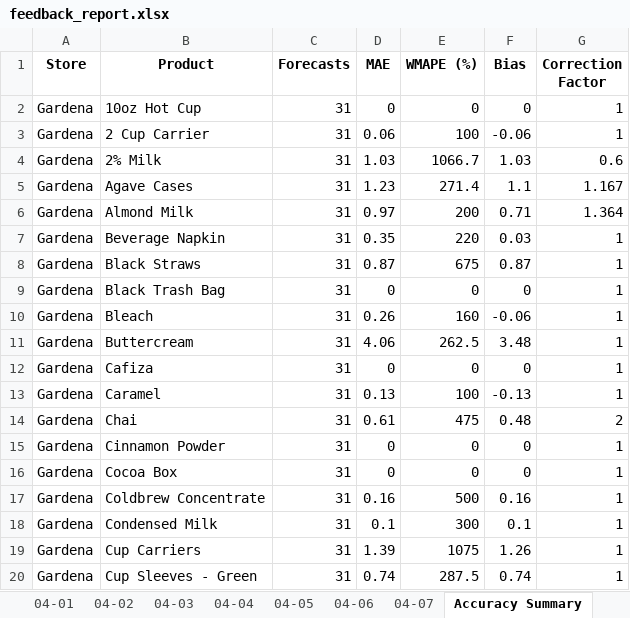
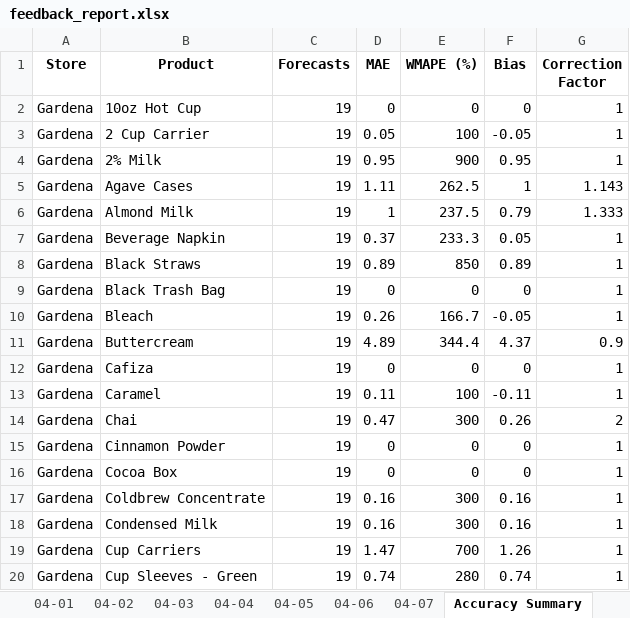
Before and after one commit to YeemsCoffee/inventoryprediction, an Excel workbook: output/feedback_report.xlsx, sheet Accuracy Summary, drawn as a sheet; only a part is shown; values as stored, in another font and other column widths than the file's, no borders; removed rows and columns are numbered as before the commit, all else as after; the diff covers the shown part only; the diff names each change by its address in the sheet, - before the commit and + after, or states it on an @@ line.

```diff
--- a/output/feedback_report.xlsx (sheet Accuracy Summary)
+++ b/output/feedback_report.xlsx (sheet Accuracy Summary)
-C2:C3 (Forecasts): 31
+C2:C3 (Forecasts): 19
-D3 (MAE): 0.06
+D3 (MAE): 0.05
-F3 (Bias): -0.06
+F3 (Bias): -0.05
-row 4: Gardena | 2% Milk | 31 | 1.03 | 1066.7 | 1.03 | 0.6
-row 5: Gardena | Agave Cases | 31 | 1.23 | 271.4 | 1.1 | 1.167
-row 6: Gardena | Almond Milk | 31 | 0.97 | 200 | 0.71 | 1.364
+row 4: Gardena | 2% Milk | 19 | 0.95 | 900 | 0.95 | 1
+row 5: Gardena | Agave Cases | 19 | 1.11 | 262.5 | 1 | 1.143
+row 6: Gardena | Almond Milk | 19 | 1 | 237.5 | 0.79 | 1.333
-C7:C10 (Forecasts): 31
+C7:C10 (Forecasts): 19
-D7 (MAE): 0.35
+D7 (MAE): 0.37
-E7 (WMAPE (%)): 220
+E7 (WMAPE (%)): 233.3
-F7 (Bias): 0.03
+F7 (Bias): 0.05
-D8 (MAE): 0.87
+D8 (MAE): 0.89
-E8 (WMAPE (%)): 675
+E8 (WMAPE (%)): 850
-F8 (Bias): 0.87
+F8 (Bias): 0.89
-E10 (WMAPE (%)): 160
+E10 (WMAPE (%)): 166.7
-F10 (Bias): -0.06
+F10 (Bias): -0.05
-row 11: Gardena | Buttercream | 31 | 4.06 | 262.5 | 3.48 | 1
+row 11: Gardena | Buttercream | 19 | 4.89 | 344.4 | 4.37 | 0.9
-C12:C20 (Forecasts): 31
+C12:C20 (Forecasts): 19
-D13 (MAE): 0.13
+D13 (MAE): 0.11
-F13 (Bias): -0.13
+F13 (Bias): -0.11
-D14 (MAE): 0.61
+D14 (MAE): 0.47
-E14 (WMAPE (%)): 475
+E14 (WMAPE (%)): 300
-F14 (Bias): 0.48
+F14 (Bias): 0.26
-E17 (WMAPE (%)): 500
+E17 (WMAPE (%)): 300
-D18 (MAE): 0.1
+D18 (MAE): 0.16
-F18 (Bias): 0.1
+F18 (Bias): 0.16
-D19 (MAE): 1.39
+D19 (MAE): 1.47
-E19 (WMAPE (%)): 1075
+E19 (WMAPE (%)): 700
-E20 (WMAPE (%)): 287.5
+E20 (WMAPE (%)): 280
```
Also changed, not shown: other rows of this sheet, sheet Confidence, sheet 03-27, sheet 03-29, sheet 03-22, sheet 03-20, sheet 03-26, 12 more sheets, 1 other file.
